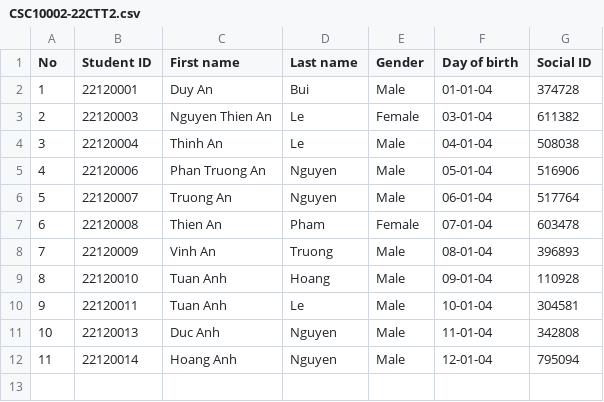
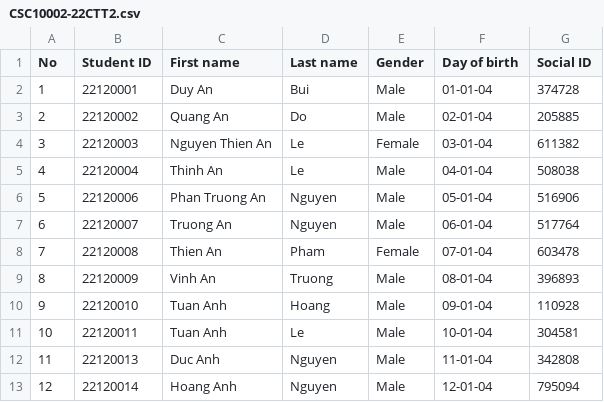
Before and after one commit to DuongThienChi/CourseManagementSystem, a CSV file: CourseManagementSystem/CourseManagementSystem/Data/2022-2023/semester 3/staff/CSC10002-22CTT2.csv, drawn as a sheet; addresses are those after the commit; the diff names each change by its address in the sheet, - before the commit and + after, or states it on an @@ line.

```diff
--- a/CourseManagementSystem/CourseManagementSystem/Data/2022-2023/semester 3/staff/CSC10002-22CTT2.csv
+++ b/CourseManagementSystem/CourseManagementSystem/Data/2022-2023/semester 3/staff/CSC10002-22CTT2.csv
+row 3: 2 | 22120002 | Quang An | Do | Male | 02-01-04 | 205885
@@ column A (No) renumbered from row 4 down @@
```
Also changed, not shown: CourseManagementSystem/CourseManagementSystem/Data/2022-2023/semester 3/staff/courses.csv, 14 other files.
